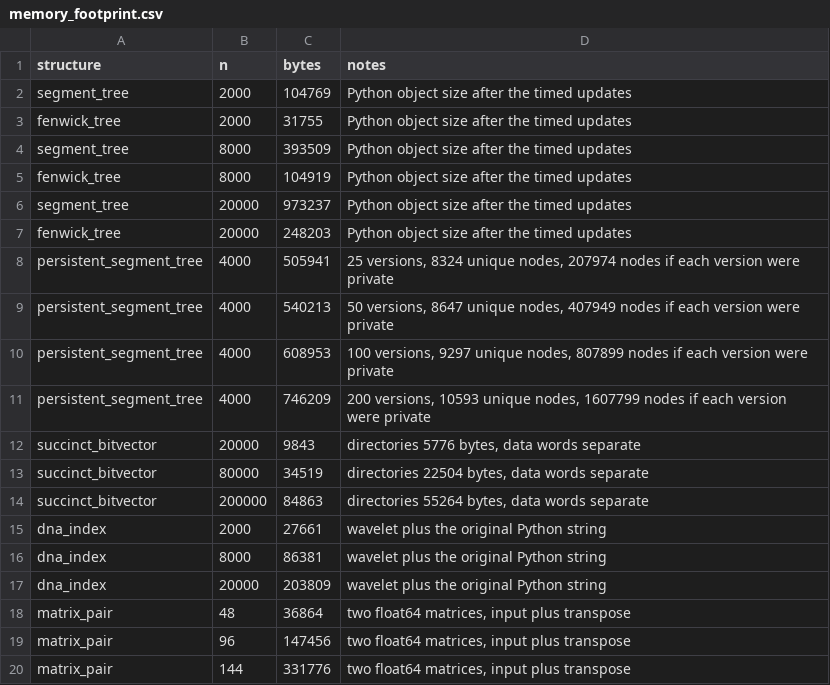
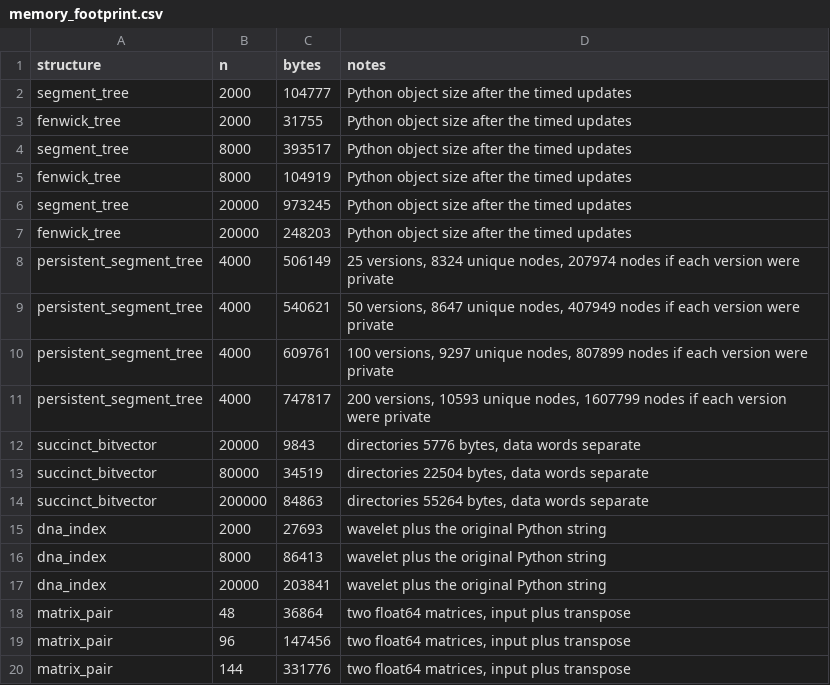
Before and after one commit to ovasquez-devenv/csc5300-week13-advanced-ds, a CSV file: results/memory_footprint.csv, drawn as a sheet.

```diff
--- a/results/memory_footprint.csv
+++ b/results/memory_footprint.csv
@@ -1,12 +1,12 @@
 structure,n,bytes,notes
-segment_tree,2000,104769,Python object size after the timed updates
+segment_tree,2000,104777,Python object size after the timed updates
 fenwick_tree,2000,31755,Python object size after the timed updates
-segment_tree,8000,393509,Python object size after the timed updates
+segment_tree,8000,393517,Python object size after the timed updates
 fenwick_tree,8000,104919,Python object size after the timed updates
-segment_tree,20000,973237,Python object size after the timed updates
+segment_tree,20000,973245,Python object size after the timed updates
 fenwick_tree,20000,248203,Python object size after the timed updates
-persistent_segment_tree,4000,505941,"25 versions, 8324 unique nodes, 207974 nodes if each version were private"
-persistent_segment_tree,4000,540213,"50 versions, 8647 unique nodes, 407949 nodes if each version were private"
-persistent_segment_tree,4000,608953,"100 versions, 9297 unique nodes, 807899 nodes if each version were private"
-persistent_segment_tree,4000,746209,"200 versions, 10593 unique nodes, 1607799 nodes if each version were private"
+persistent_segment_tree,4000,506149,"25 versions, 8324 unique nodes, 207974 nodes if each version were private"
+persistent_segment_tree,4000,540621,"50 versions, 8647 unique nodes, 407949 nodes if each version were private"
+persistent_segment_tree,4000,609761,"100 versions, 9297 unique nodes, 807899 nodes if each version were private"
+persistent_segment_tree,4000,747817,"200 versions, 10593 unique nodes, 1607799 nodes if each version were private"
 succinct_bitvector,20000,9843,"directories 5776 bytes, data words separate"
@@ -14,5 +14,5 @@ succinct_bitvector,80000,34519,"directories 22504 bytes, data words separate"
 succinct_bitvector,200000,84863,"directories 55264 bytes, data words separate"
-dna_index,2000,27661,wavelet plus the original Python string
-dna_index,8000,86381,wavelet plus the original Python string
-dna_index,20000,203809,wavelet plus the original Python string
+dna_index,2000,27693,wavelet plus the original Python string
+dna_index,8000,86413,wavelet plus the original Python string
+dna_index,20000,203841,wavelet plus the original Python string
 matrix_pair,48,36864,"two float64 matrices, input plus transpose"
```
Also changed, not shown: results/compression_ratio.csv, results/query_efficiency.csv, 9 other files.
